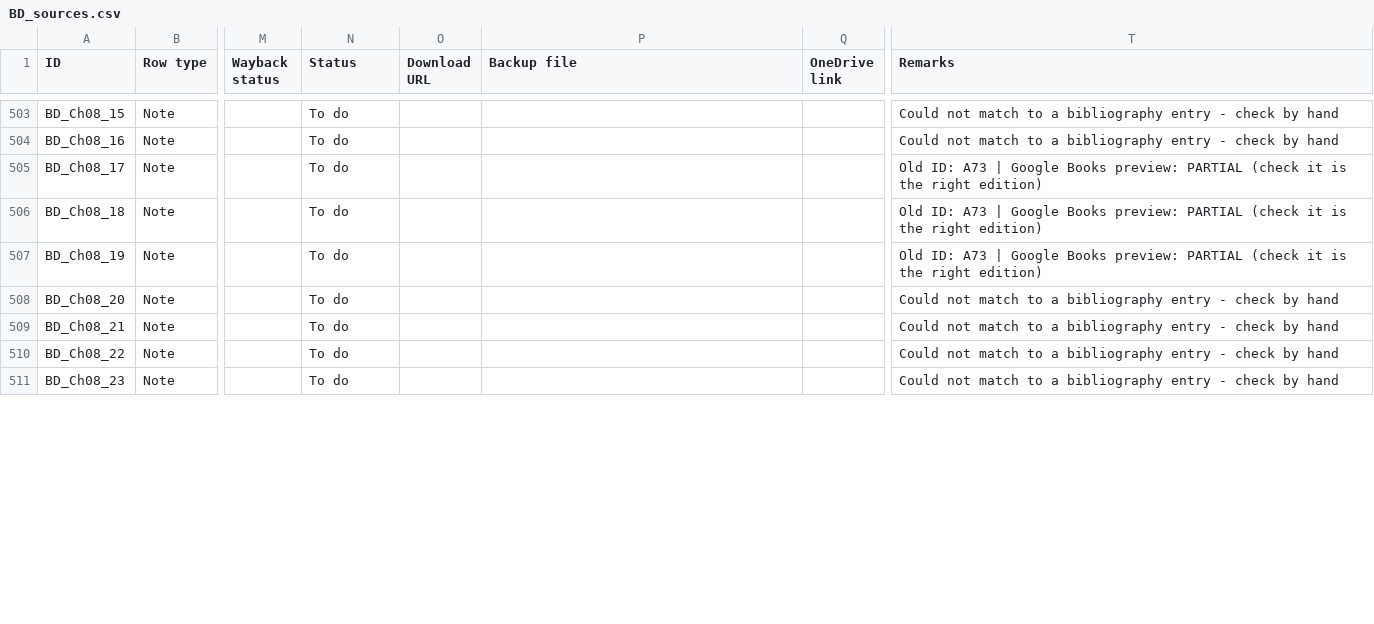
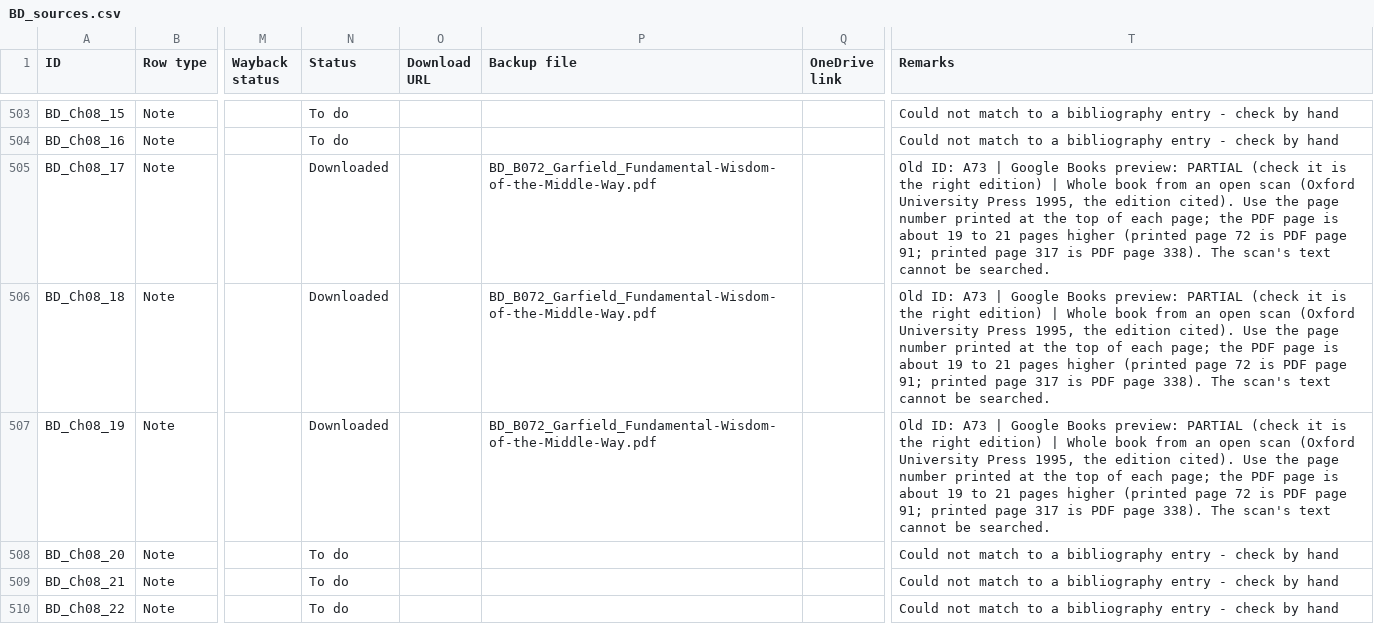
Before and after one commit to ankita-jagdeep123/if-books-backup, a CSV file: books/BD/BD_sources.csv, drawn as a sheet; only a part is shown, gaps mark what is left out; the shorter side is filled out with more unchanged rows; the diff covers the shown part only; the diff names each change by its address in the sheet, - before the commit and + after, or states it on an @@ line.

Commit message:
BD round 4 prep: Garfield (B072, 5 notes) and Haynes (B081, 6 notes) whole books, 6 Organ page screenshots; round-3 links refilled; 16 noteRemarks. Links pending (expect 122 of 316). AIFP, BI and BS output unchanged

```diff
--- a/books/BD/BD_sources.csv
+++ b/books/BD/BD_sources.csv
-N505:N507 (Status): To do
+N505:N507 (Status): Downloaded
-P505:P507 (Backup file): (empty)
+P505:P507 (Backup file): BD_B072_Garfield_Fundamental-Wisdom-of-the-Middle-Way.pdf
-T505:T507 (Remarks): …right edition)
+T505:T507 (Remarks): …right edition) | Whole book from an open scan (Oxford University Press 1995, the edition cited). Use the page number printed at the top of each page; the PDF page is about 19 to 21 pages higher (printed page 72 is PDF page 91; printed page 317 is PDF page 338). The scan's text cannot be searched.
```
Also changed, not shown: 36 edited cells elsewhere in this file, 1 other file.
